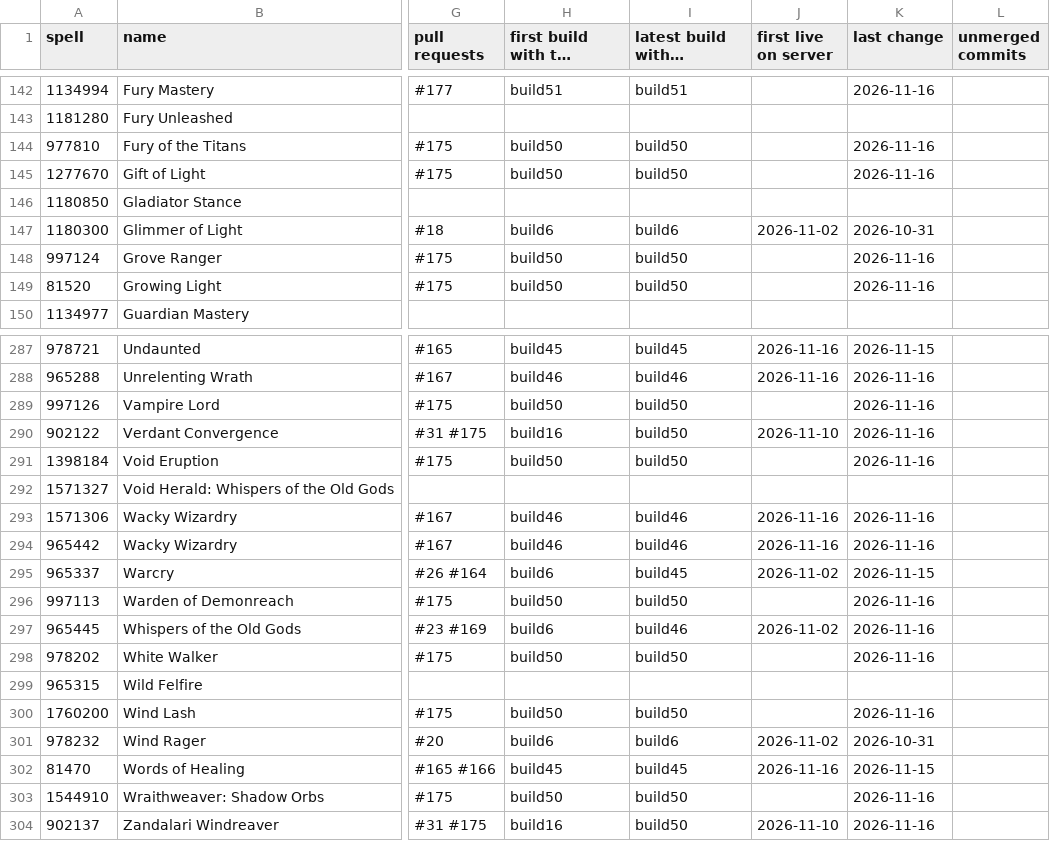
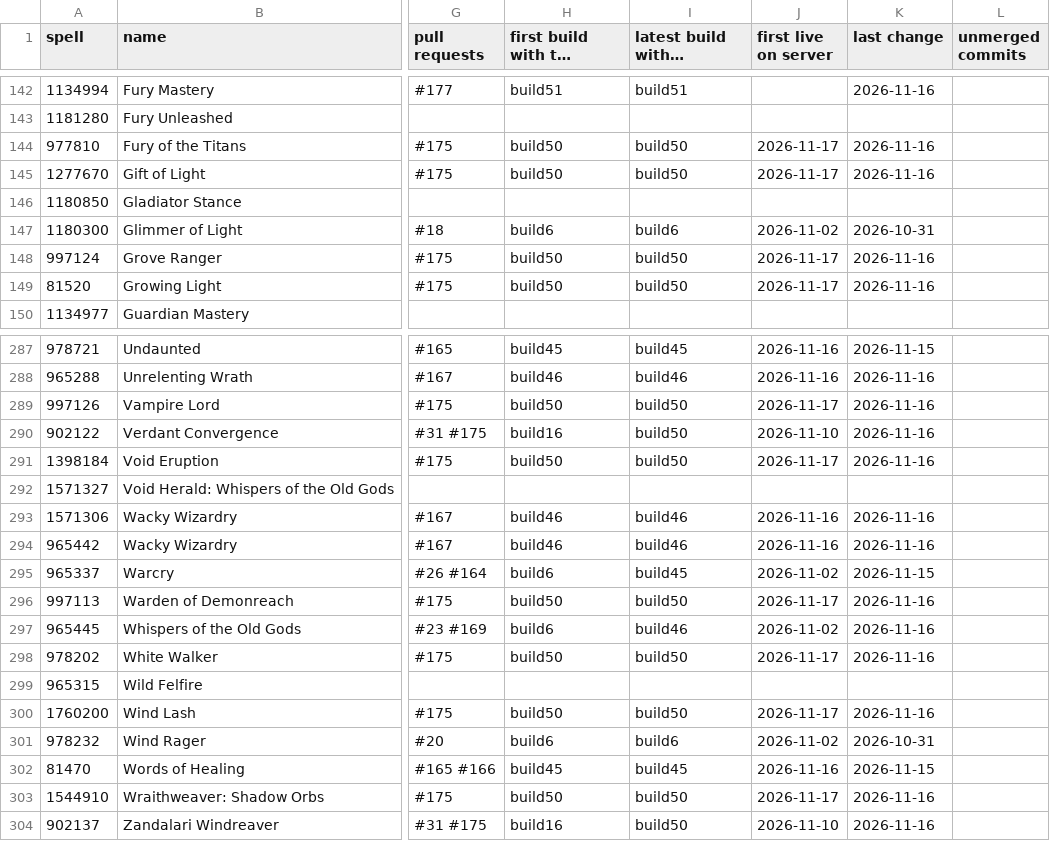
Before and after one commit to JaTynan/coa-wildcard-mystic, a CSV file: enchants/legendary-history.csv, drawn as a sheet; only a part is shown, gaps mark what is left out; long unchanged cells end in …; the diff covers the shown part only; the diff names each change by its address in the sheet, - before the commit and + after, or states it on an @@ line.

```diff
--- a/enchants/legendary-history.csv
+++ b/enchants/legendary-history.csv
-J144:J145 (first live on server): (empty)
+J144:J145 (first live on server): 2026-11-17
-J148:J149 (first live on server): (empty)
+J148:J149 (first live on server): 2026-11-17
-J289 (first live on server): (empty)
+J289 (first live on server): 2026-11-17
-J291 (first live on server): (empty)
+J291 (first live on server): 2026-11-17
-J296 (first live on server): (empty)
+J296 (first live on server): 2026-11-17
-J298 (first live on server): (empty)
+J298 (first live on server): 2026-11-17
-J300 (first live on server): (empty)
+J300 (first live on server): 2026-11-17
-J303 (first live on server): (empty)
+J303 (first live on server): 2026-11-17
```
Also changed, not shown: 29 edited cells elsewhere in this file, enchants/epic-history.csv, 2 other files.
